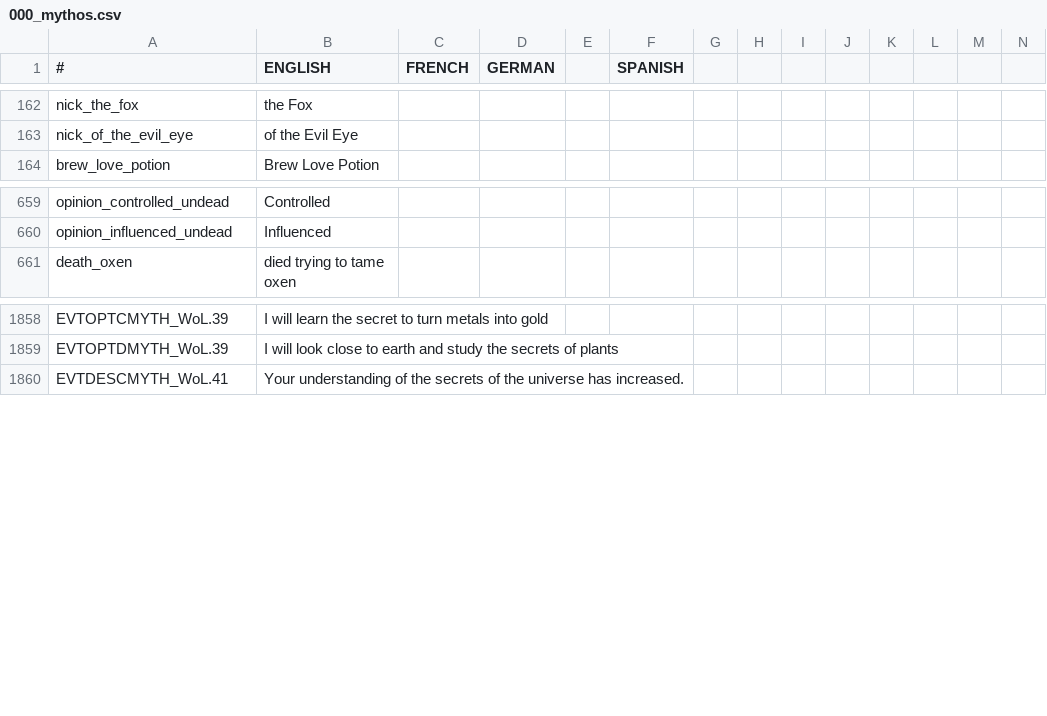
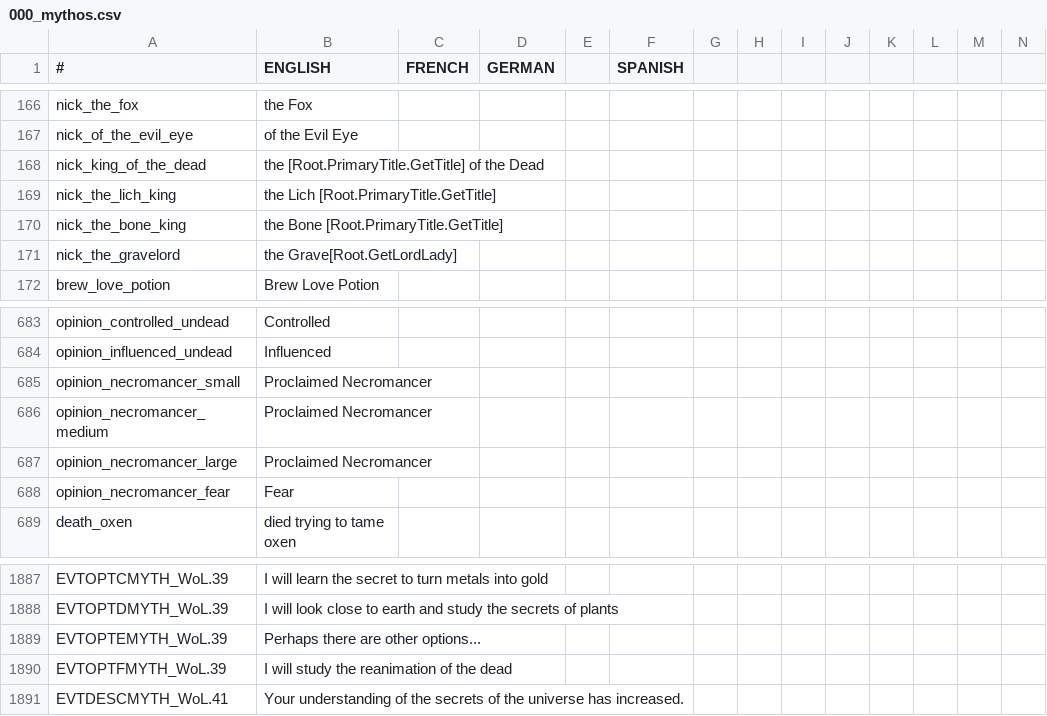
Before and after one commit to Leekoo/Mythos2, a CSV file: Mythos2/localisation/000_mythos.csv, drawn as a sheet; only a part is shown, gaps mark what is left out; rows hold the shown columns only; the diff covers the shown part only; the diff names each change by its address in the sheet, - before the commit and + after, or states it on an @@ line.

```diff
--- a/Mythos2/localisation/000_mythos.csv
+++ b/Mythos2/localisation/000_mythos.csv
+row 168: nick_king_of_the_dead | the [Root.PrimaryTitle.GetTitle] of the Dead
+row 169: nick_the_lich_king | the Lich [Root.PrimaryTitle.GetTitle]
+row 170: nick_the_bone_king | the Bone [Root.PrimaryTitle.GetTitle]
+row 171: nick_the_gravelord | the Grave[Root.GetLordLady]
+row 685: opinion_necromancer_small | Proclaimed Necromancer
+row 686: opinion_necromancer_medium | Proclaimed Necromancer
+row 687: opinion_necromancer_large | Proclaimed Necromancer
+row 688: opinion_necromancer_fear | Fear
+row 1889: EVTOPTEMYTH_WoL.39 | Perhaps there are other options...
+row 1890: EVTOPTFMYTH_WoL.39 | I will study the reanimation of the dead
```
Also changed, not shown: 21 added rows elsewhere in this file, 19 other files.
